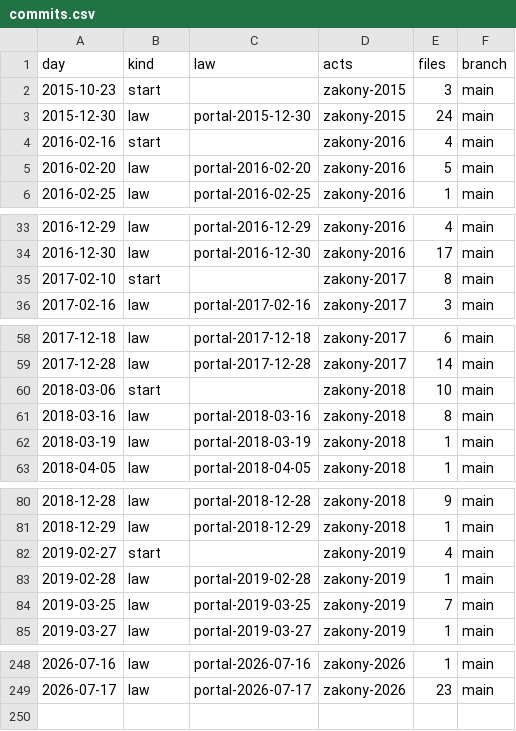
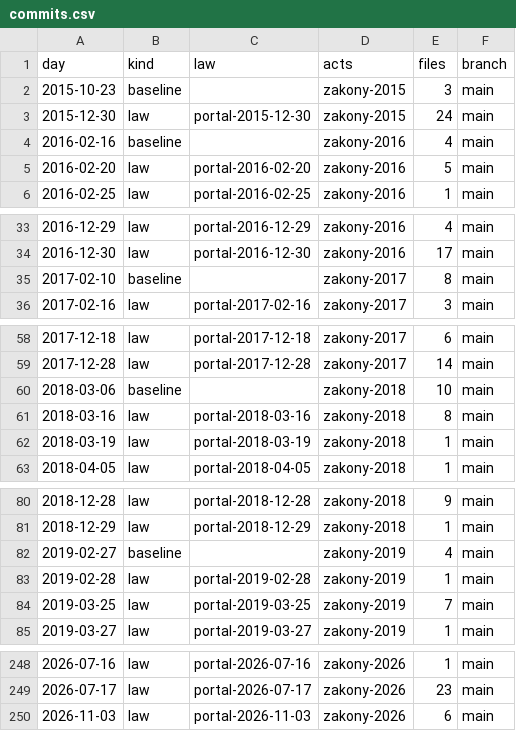
Before and after one commit to lexifina/russia-krasnoyarsk-law, a CSV file: data/commits.csv, drawn as a sheet; only a part is shown, gaps mark what is left out; the diff covers the shown part only.

Commit message:
Documentation, tables, tools and REPRODUCE.md
Appended 1 commits to 61e13bc7074b; corpus sha256 345818d75400d2e5b82d7a1f4f9f3fd52d10c05652e95e6d37032ece47f8b5a7, data retrieved 2026-11-24.

Kind: documentation
Check: ru-pravo-krasnoyarsk-20261124T140450Z

```diff
--- a/data/commits.csv
+++ b/data/commits.csv
@@ -1,5 +1,5 @@
 day,kind,law,acts,files,branch
-2015-10-23,start,,zakony-2015,3,main
+2015-10-23,baseline,,zakony-2015,3,main
 2015-12-30,law,portal-2015-12-30,zakony-2015,24,main
-2016-02-16,start,,zakony-2016,4,main
+2016-02-16,baseline,,zakony-2016,4,main
 2016-02-20,law,portal-2016-02-20,zakony-2016,5,main
@@ -34,3 +34,3 @@ day,kind,law,acts,files,branch
 2016-12-30,law,portal-2016-12-30,zakony-2016,17,main
-2017-02-10,start,,zakony-2017,8,main
+2017-02-10,baseline,,zakony-2017,8,main
 2017-02-16,law,portal-2017-02-16,zakony-2017,3,main
@@ -59,3 +59,3 @@ day,kind,law,acts,files,branch
 2017-12-28,law,portal-2017-12-28,zakony-2017,14,main
-2018-03-06,start,,zakony-2018,10,main
+2018-03-06,baseline,,zakony-2018,10,main
 2018-03-16,law,portal-2018-03-16,zakony-2018,8,main
@@ -81,3 +81,3 @@ day,kind,law,acts,files,branch
 2018-12-29,law,portal-2018-12-29,zakony-2018,1,main
-2019-02-27,start,,zakony-2019,4,main
+2019-02-27,baseline,,zakony-2019,4,main
 2019-02-28,law,portal-2019-02-28,zakony-2019,1,main
@@ -249 +249,2 @@ day,kind,law,acts,files,branch
 2026-07-17,law,portal-2026-07-17,zakony-2026,23,main
+2026-11-03,law,portal-2026-11-03,zakony-2026,6,main
```
Also changed, not shown: 7 edited cells elsewhere in this file, data/laws.csv, 26 other files.
